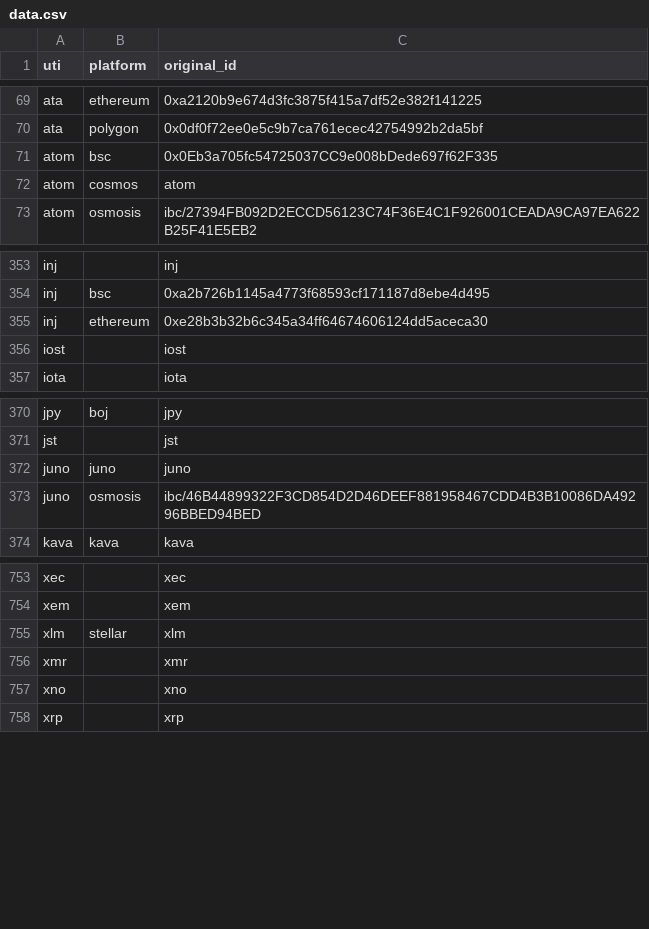
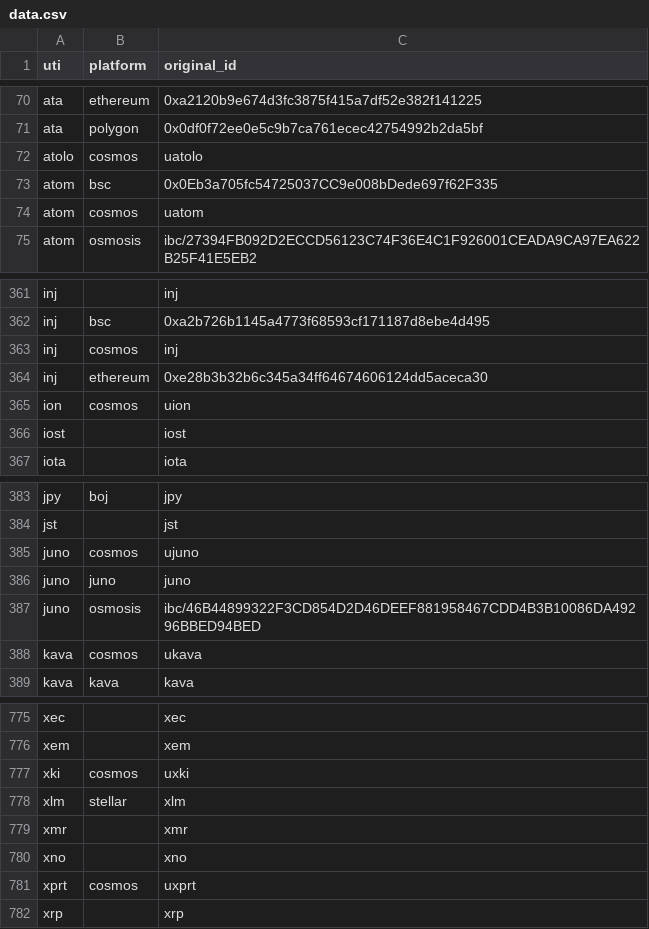
Before and after one commit to ca3-caaip/token_original_id, a CSV file: token_original_id/data.csv, drawn as a sheet; only a part is shown, gaps mark what is left out; the diff covers the shown part only.

Commit message:
feat: add tokens of cosmos

```diff
--- a/token_original_id/data.csv
+++ b/token_original_id/data.csv
@@ -70,4 +71,5 @@ ata,ethereum,0xa2120b9e674d3fc3875f415a7df52e382f141225
 ata,polygon,0x0df0f72ee0e5c9b7ca761ecec42754992b2da5bf
+atolo,cosmos,uatolo
 atom,bsc,0x0Eb3a705fc54725037CC9e008bDede697f62F335
-atom,cosmos,atom
+atom,cosmos,uatom
 atom,osmosis,ibc/27394FB092D2ECCD56123C74F36E4C1F926001CEADA9CA97EA622B25F41E5EB2
@@ -354,3 +362,5 @@ inj,,inj
 inj,bsc,0xa2b726b1145a4773f68593cf171187d8ebe4d495
+inj,cosmos,inj
 inj,ethereum,0xe28b3b32b6c345a34ff64674606124dd5aceca30
+ion,cosmos,uion
 iost,,iost
@@ -371,4 +384,6 @@ jpy,boj,jpy
 jst,,jst
+juno,cosmos,ujuno
 juno,juno,juno
 juno,osmosis,ibc/46B44899322F3CD854D2D46DEEF881958467CDD4B3B10086DA49296BBED94BED
+kava,cosmos,ukava
 kava,kava,kava
@@ -754,2 +776,3 @@ xec,,xec
 xem,,xem
+xki,cosmos,uxki
 xlm,stellar,xlm
@@ -757,2 +780,3 @@ xmr,,xmr
 xno,,xno
+xprt,cosmos,uxprt
 xrp,,xrp
```
Also changed, not shown: 17 added rows elsewhere in this file.
